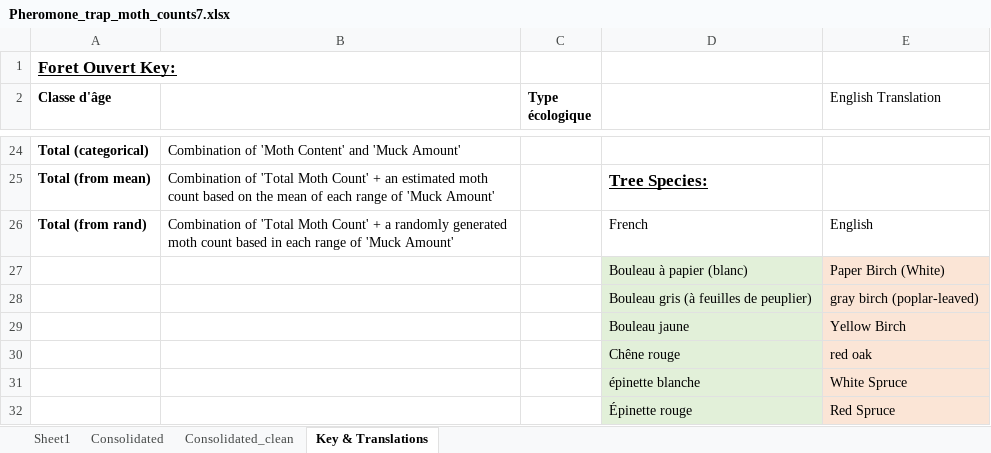
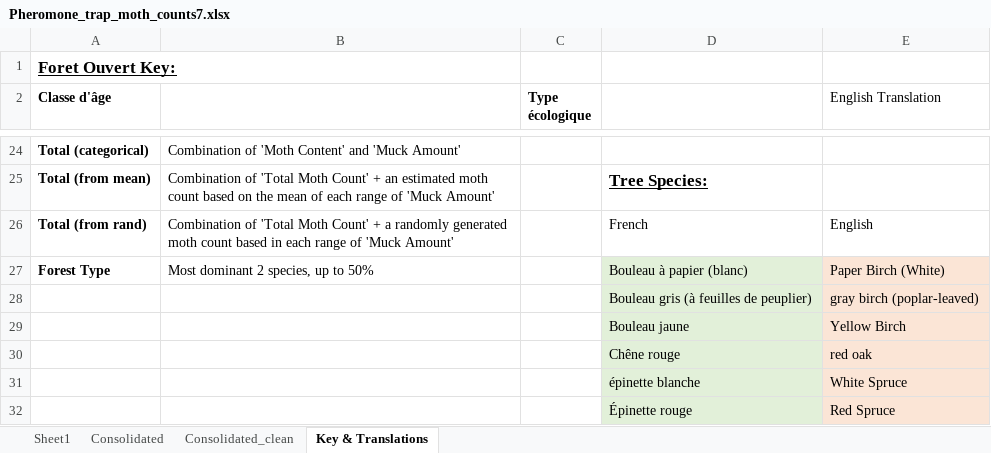
Before and after one commit to ndavidai/Pheromone_trap_code, an Excel workbook: Input/Pheromone_trap_moth_counts7.xlsx, sheet Key & Translations, drawn as a sheet; only a part is shown, gaps mark what is left out; values as stored, in another font and other column widths than the file's, no borders; the diff names each change by its address in the sheet, - before the commit and + after, or states it on an @@ line.

Commit message:
created Forest Type variable and updated data in R

```diff
--- a/Input/Pheromone_trap_moth_counts7.xlsx (sheet Key & Translations)
+++ b/Input/Pheromone_trap_moth_counts7.xlsx (sheet Key & Translations)
-A27 (Classe d'âge): (empty)
+A27 (Classe d'âge): Forest Type
-B27: (empty)
+B27: Most dominant 2 species, up to 50%
```
Also changed, not shown: sheet Consolidated, sheet Consolidated_clean, 8 other files.
